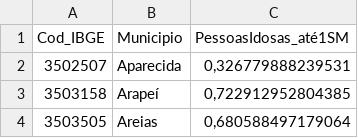
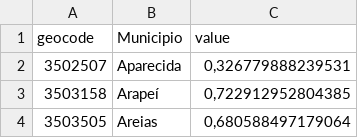
Before and after one commit to vconrado/indicator-panel, a CSV file: data/AP-V02.csv, drawn as a sheet; only a part is shown; removed rows and columns are numbered as before the commit, all else as after; the diff names each change by its address in the sheet, - before the commit and + after, or states it on an @@ line.

```diff
--- a/data/AP-V02.csv
+++ b/data/AP-V02.csv
-row 1: Cod_IBGE | Municipio | PessoasIdosas_até1SM
+row 1: geocode | Municipio | value
```
Also changed, not shown: data/AP-V01.csv, data/AP-V03.csv, 24 other files.
